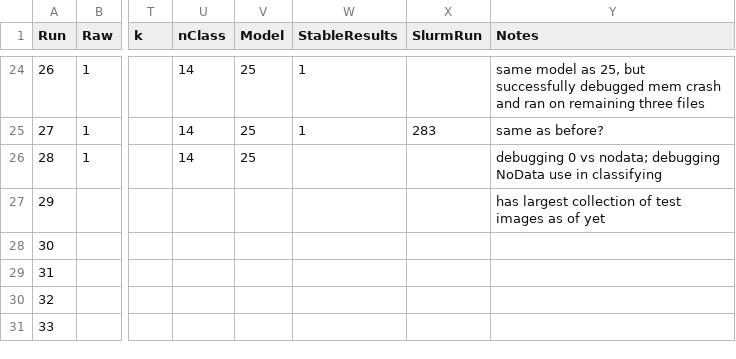
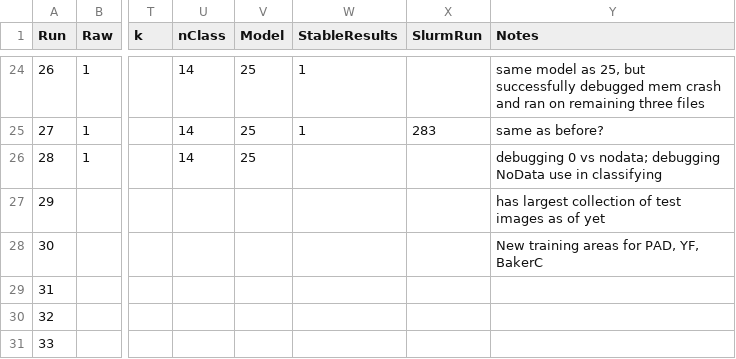
Before and after one commit to ekcomputer/random-wetlands, a CSV file: run_inputs/RunLog.csv, drawn as a sheet; only a part is shown, gaps mark what is left out; the diff names each change by its address in the sheet, - before the commit and + after, or states it on an @@ line.

Commit message:
starting training 30.

```diff
--- a/run_inputs/RunLog.csv
+++ b/run_inputs/RunLog.csv
-Y28 (Notes): (empty)
+Y28 (Notes): New training areas for PAD, YF, BakerC
```
